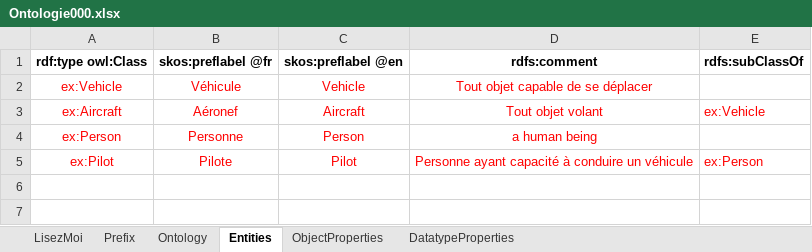
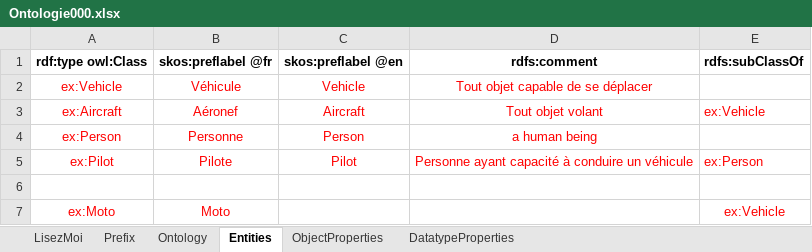
Before and after one commit to pirelaurent/RDFOWLPY, an Excel workbook: Ontologie000.xlsx, sheet Entities, drawn as a sheet; values as stored, in another font and other column widths than the file's, no borders; the diff names each change by its address in the sheet, - before the commit and + after, or states it on an @@ line.

```diff
--- a/Ontologie000.xlsx (sheet Entities)
+++ b/Ontologie000.xlsx (sheet Entities)
+row 6: (empty)
+row 7: ex:Moto | Moto |  |  | ex:Vehicle
```
Also changed, not shown: sheet ObjectProperties, sheet LisezMoi, sheet DatatypeProperties, sheet Prefix, 2 other files.
